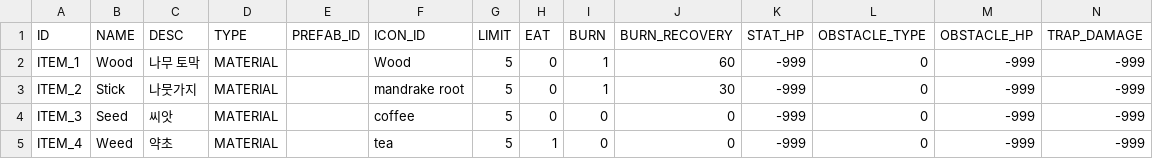
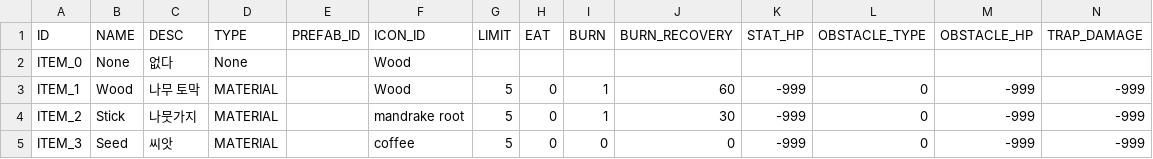
Before and after one commit to 12tg12tg/NeverlandForest, a CSV file: Assets/Resources/Tables/AllItemDataTable.csv, drawn as a sheet; only a part is shown; the shorter side is filled out with more unchanged rows; rows hold the shown columns only; the diff names each change by its address in the sheet, - before the commit and + after, or states it on an @@ line.

```diff
--- a/Assets/Resources/Tables/AllItemDataTable.csv
+++ b/Assets/Resources/Tables/AllItemDataTable.csv
+row 2: ITEM_0 | None | 없다 | None |  | Wood
```
Also changed, not shown: 37 other files.
